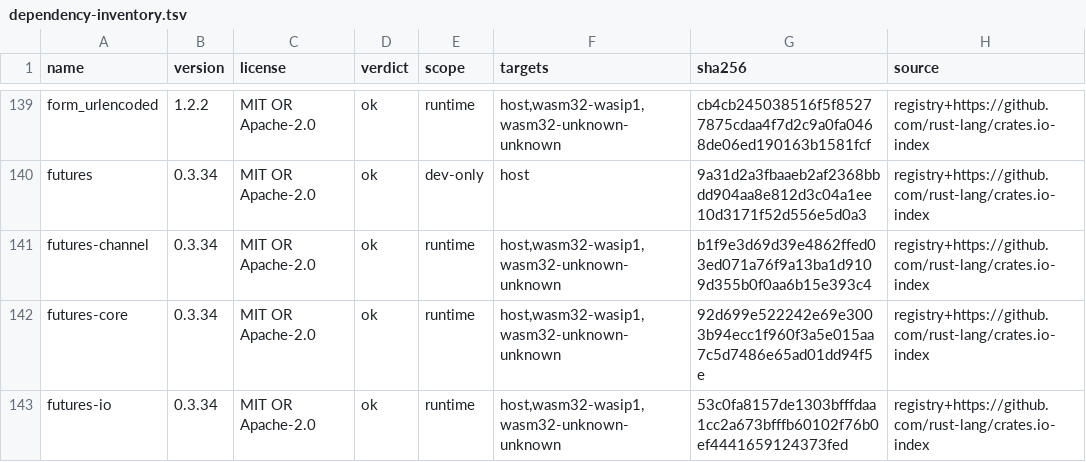
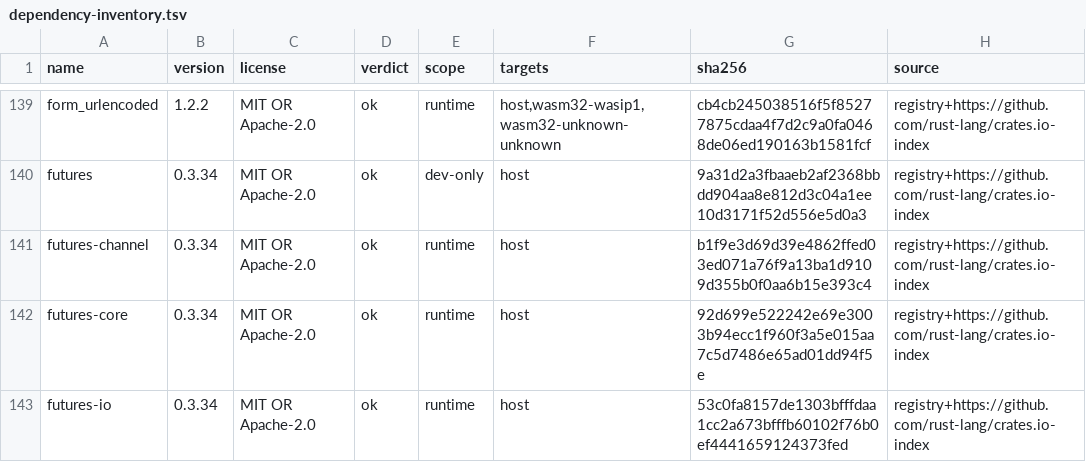
Before and after one commit to josselin-pujo/docgen, a TSV file: docs/sbom/dependency-inventory.tsv, drawn as a sheet; only a part is shown, gaps mark what is left out; the diff covers the shown part only.

Commit message:
release: 0.3.4 — math typesetting, import-free wasm core, media side-channel
- $…$ / $$…$$ parses to Inline::Math (docgen-core); docgen-typst lowers
  the LaTeX-ish source to typst math — symbol names checked against the
  embedded typst (unknown commands degrade to text, never break the
  compile), display paragraphs wrap big operators in limits(). DOCX/PPTX
  keep math literal. Golden math-PDF pinned (math-doc.md / math-pdf.sha256).
- Vendored under third-party/ (+[patch.crates-io], VENDORED.md each):
  merman-export 0.8.0-alpha.7 (register_raster_fonts — wasm mermaid PNG
  labels render again) and ratex-unicode-font 0.1.14 (system-fonts/web-sys
  gated off wasm32 — the katex chain compiles in import-free, +1.55MB);
  wasm32-unknown-unknown now imports literally nothing.
- Athena brokers surface artifacts via the reply media side-channel
  (cards land attributed to the tool the model called, every placement)
  instead of the load_artifact invoke delegation; bundles 0.3.4 / 0.1.4;
  new mermaid_png_text.rs regression test.
- docgen-cli skill: reference primers (references/) and sample typst
  templates (templates/) tracked in-repo; SKILL.md 1.2.
- third-party/*/target/ gitignored (vendored crates' standalone test runs).
- README/AGENTS/NOTICE/SBOM updated for the vendored crates.

```diff
--- a/docs/sbom/dependency-inventory.tsv
+++ b/docs/sbom/dependency-inventory.tsv
@@ -140,4 +140,4 @@ form_urlencoded	1.2.2	MIT OR Apache-2.0	ok	runtime	host,wasm32-wasip1,wasm32-unk
 futures	0.3.34	MIT OR Apache-2.0	ok	dev-only	host	9a31d2a3fbaaeb2af2368bbdd904aa8e812d3c04a1ee10d3171f52d556e5d0a3	registry+https://github.com/rust-lang/crates.io-index
-futures-channel	0.3.34	MIT OR Apache-2.0	ok	runtime	host,wasm32-wasip1,wasm32-unknown-unknown	b1f9e3d69d39e4862ffed03ed071a76f9a13ba1d9109d355b0f0aa6b15e393c4	registry+https://github.com/rust-lang/crates.io-index
-futures-core	0.3.34	MIT OR Apache-2.0	ok	runtime	host,wasm32-wasip1,wasm32-unknown-unknown	92d699e522242e69e3003b94ecc1f960f3a5e015aa7c5d7486e65ad01dd94f5e	registry+https://github.com/rust-lang/crates.io-index
-futures-io	0.3.34	MIT OR Apache-2.0	ok	runtime	host,wasm32-wasip1,wasm32-unknown-unknown	53c0fa8157de1303bfffdaa1cc2a673bfffb60102f76b0ef4441659124373fed	registry+https://github.com/rust-lang/crates.io-index
+futures-channel	0.3.34	MIT OR Apache-2.0	ok	runtime	host	b1f9e3d69d39e4862ffed03ed071a76f9a13ba1d9109d355b0f0aa6b15e393c4	registry+https://github.com/rust-lang/crates.io-index
+futures-core	0.3.34	MIT OR Apache-2.0	ok	runtime	host	92d699e522242e69e3003b94ecc1f960f3a5e015aa7c5d7486e65ad01dd94f5e	registry+https://github.com/rust-lang/crates.io-index
+futures-io	0.3.34	MIT OR Apache-2.0	ok	runtime	host	53c0fa8157de1303bfffdaa1cc2a673bfffb60102f76b0ef4441659124373fed	registry+https://github.com/rust-lang/crates.io-index
```
Also changed, not shown: 15 edited cells elsewhere in this file, 54 other files.
